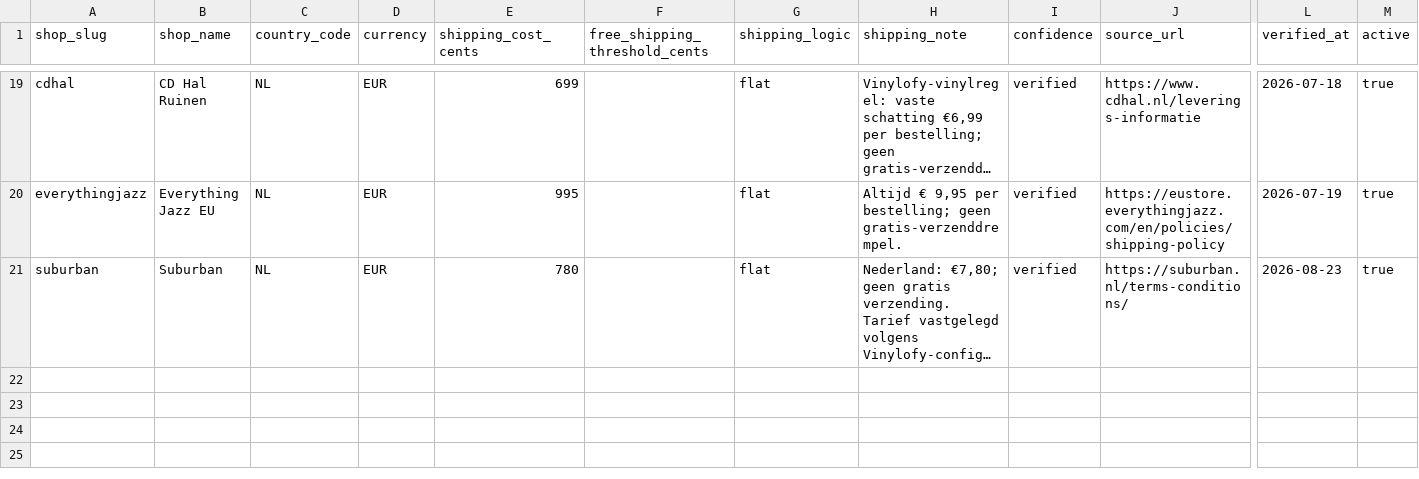
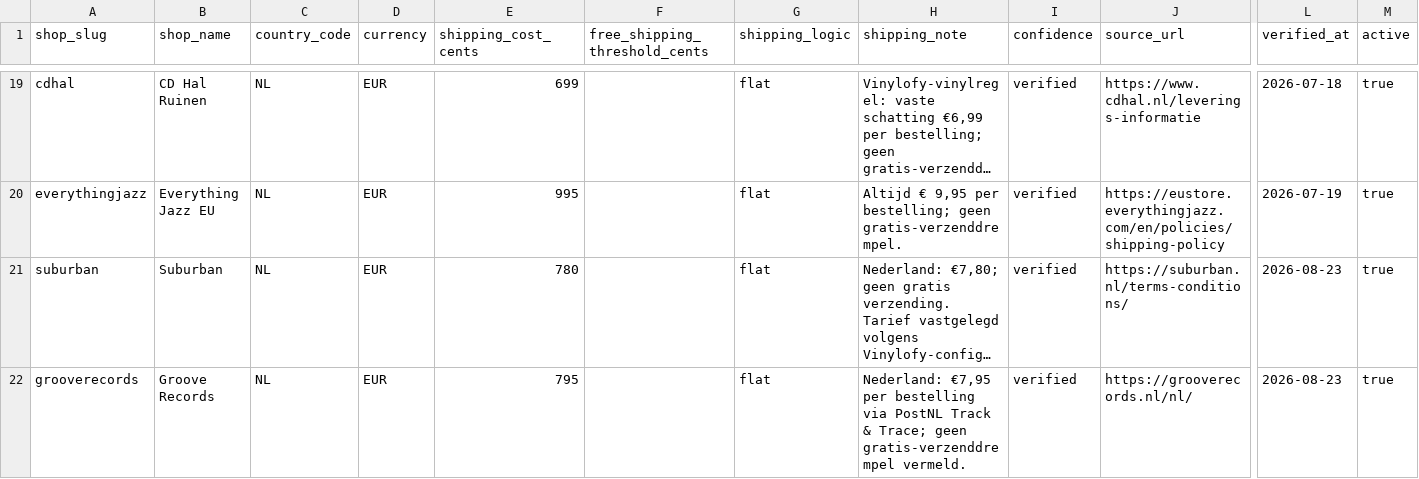
Before and after one commit to Vinylofy/Vinylofy, a CSV file: data/shipping/vinylofy_shipping_rules_nl.csv, drawn as a sheet; only a part is shown, gaps mark what is left out; long unchanged cells end in …; rows hold the shown columns only; the diff names each change by its address in the sheet, - before the commit and + after, or states it on an @@ line.

Commit message:
Add Groove Records scraper pilot

```diff
--- a/data/shipping/vinylofy_shipping_rules_nl.csv
+++ b/data/shipping/vinylofy_shipping_rules_nl.csv
+row 22: grooverecords | Groove Records | NL | EUR | 795 |  | flat | Nederland: €7,95 per bestelling via PostNL Track & Trace; geen gratis-verzenddrempel vermeld. | verified | https://grooverecords.nl/nl/ | 2026-08-23 | true
```
Also changed, not shown: 6 other files.
